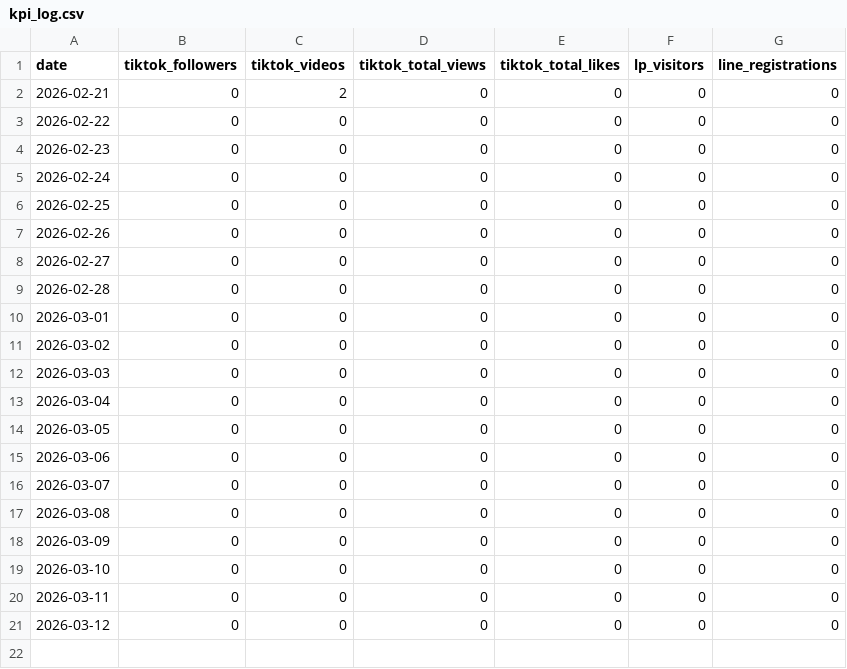
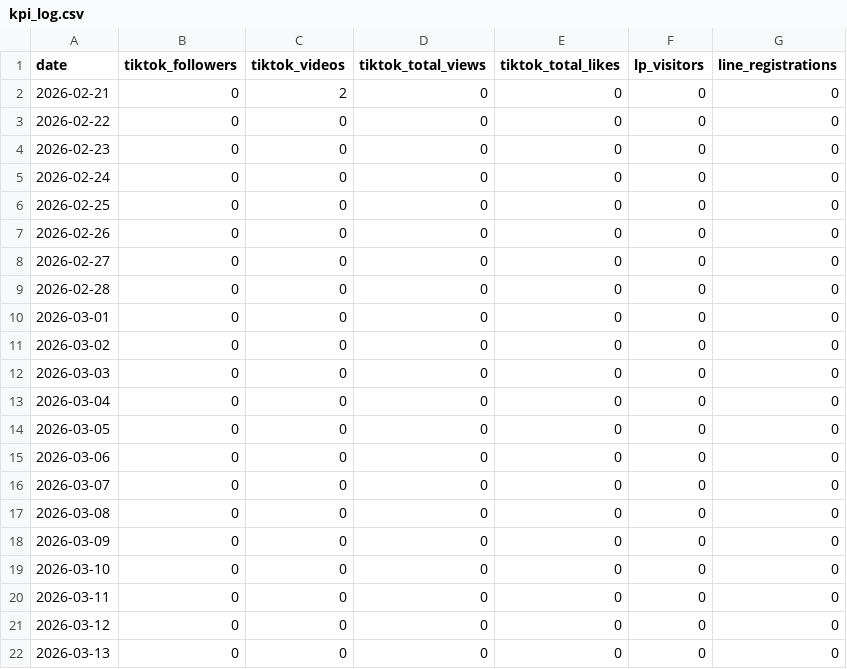
Before and after one commit to haruhi-medical/robby-the-match, a CSV file: data/kpi_log.csv, drawn as a sheet; the diff names each change by its address in the sheet, - before the commit and + after, or states it on an @@ line.

```diff
--- a/data/kpi_log.csv
+++ b/data/kpi_log.csv
+row 22: 2026-03-13 | 0 | 0 | 0 | 0 | 0 | 0
```
Also changed, not shown: 12 other files.
